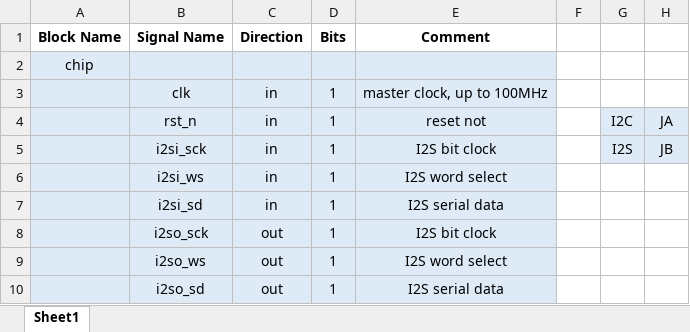
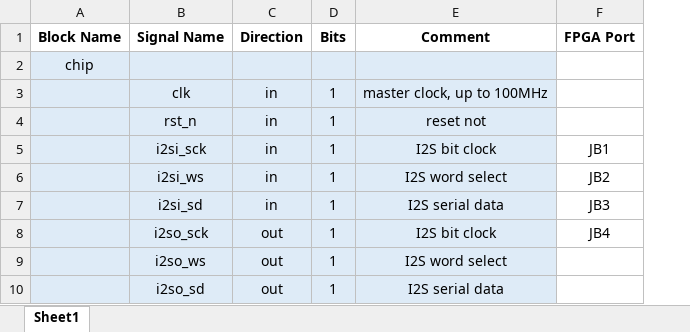
Before and after one commit to SeniorProject-2016/Chip-Design, an Excel workbook: proj_asic/docs/rtl_description.xlsx, sheet Sheet1, drawn as a sheet; only a part is shown; values as stored, in another font and other column widths than the file's, no borders; removed rows and columns are numbered as before the commit, all else as after; the diff names each change by its address in the sheet, - before the commit and + after, or states it on an @@ line.

Commit message:
Updated/Added Documents
* March 8th Meeting Minutes
* TCF Poster
* RTL Description Spreadsheet

```diff
--- a/proj_asic/docs/rtl_description.xlsx (sheet Sheet1)
+++ b/proj_asic/docs/rtl_description.xlsx (sheet Sheet1)
-column F, empty
-column G, rows 4-5: I2C | I2S
-column H, rows 4-5: JA | JB
+column F (FPGA Port), rows 5-8: JB1 | JB2 | JB3 | JB4
```
Also changed, not shown: 2 other files.
